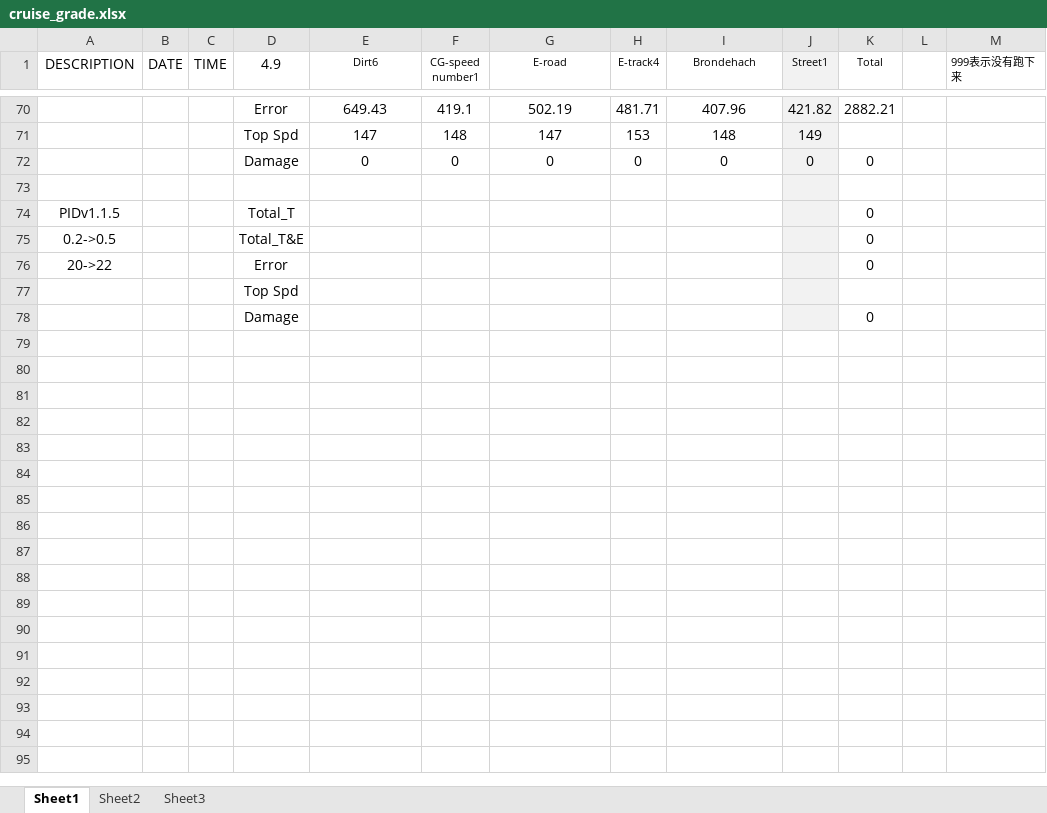
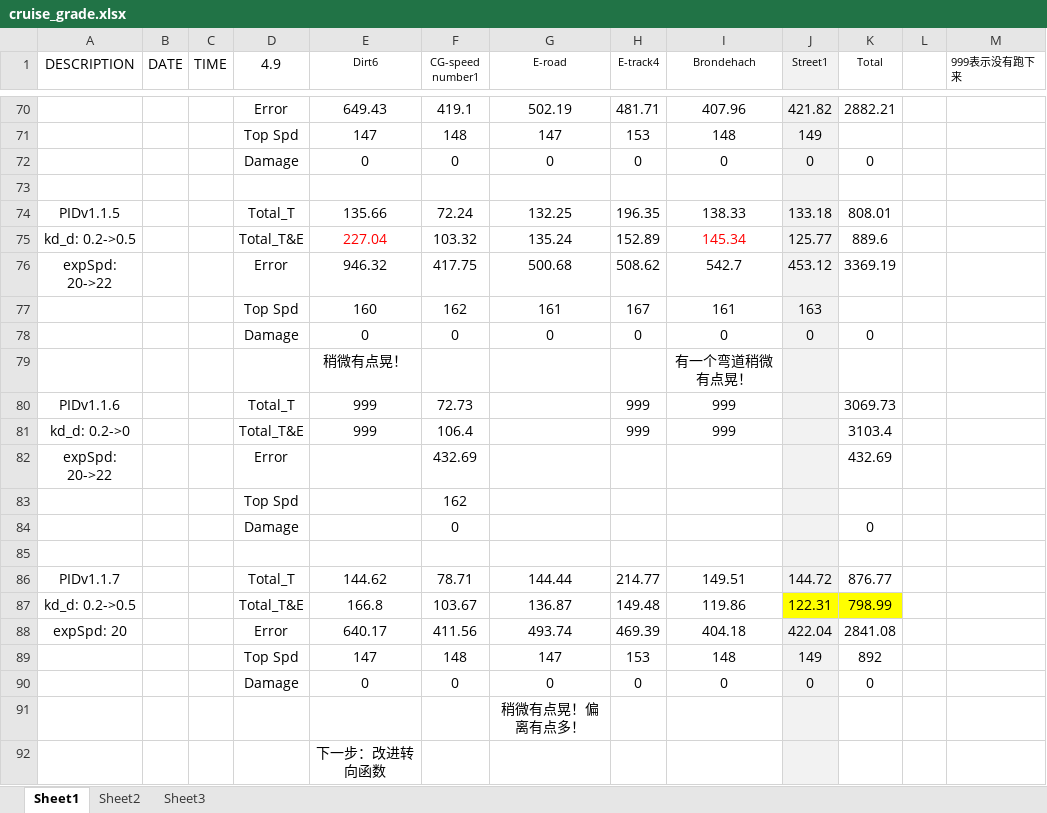
Before and after one commit to henry87653/Engineering-Technological-Innovation-4D, an Excel workbook: cruise_grade.xlsx, sheet Sheet1, drawn as a sheet; only a part is shown, gaps mark what is left out; values as stored, in another font and other column widths than the file's, no borders; removed rows and columns are numbered as before the commit, all else as after; the diff names each change by its address in the sheet, - before the commit and + after, or states it on an @@ line.

Commit message:
PIDv1.1.7
Total_T&E: 798.99
kd_d = 0.5; to reduce oscillation;
		DECREASE expectedSpeed = 20 * pow(min4(CircleFoot.r , CircleNear.r, CircleMiddle.r, CircleFar.r), 0.33333);//21.5

		NEED to improve:IMPROVE the Steering function (D_err) to avoid oscillation
		Prevent the worst case: modify the cmdacc = 0.05 when  steer > 0.7
		A grater BRAKE ?

```diff
--- a/cruise_grade.xlsx (sheet Sheet1)
+++ b/cruise_grade.xlsx (sheet Sheet1)
-row 74: PIDv1.1.5 |  |  | Total_T |  |  |  |  |  |  | 0
-row 75: 0.2->0.5 |  |  | Total_T&E |  |  |  |  |  |  | 0
-row 76: 20->22 |  |  | Error |  |  |  |  |  |  | 0
-row 77:  |  |  | Top Spd
+row 74: PIDv1.1.5 |  |  | Total_T | 135.66 | 72.24 | 132.25 | 196.35 | 138.33 | 133.18 | 808.01
+row 75: kd_d: 0.2->0.5 |  |  | Total_T&E | 227.04 | 103.32 | 135.24 | 152.89 | 145.34 | 125.77 | 889.6
+row 76: expSpd: 20->22 |  |  | Error | 946.32 | 417.75 | 500.68 | 508.62 | 542.7 | 453.12 | 3369.19
+row 77:  |  |  | Top Spd | 160 | 162 | 161 | 167 | 161 | 163
+row 78:  |  |  | Damage | 0 | 0 | 0 | 0 | 0 | 0 | 0
+row 79:  |  |  |  | 稍微有点晃！ |  |  |  | 有一个弯道稍微有点晃！
+row 80: PIDv1.1.6 |  |  | Total_T | 999 | 72.73 |  | 999 | 999 |  | 3069.73
+row 81: kd_d: 0.2->0 |  |  | Total_T&E | 999 | 106.4 |  | 999 | 999 |  | 3103.4
+row 82: expSpd: 20->22 |  |  | Error |  | 432.69 |  |  |  |  | 432.69
+row 83:  |  |  | Top Spd |  | 162
-F84 (CG-speed number1): (empty)
+F84 (CG-speed number1): 0
+row 85: (empty)
+row 86: PIDv1.1.7 |  |  | Total_T | 144.62 | 78.71 | 144.44 | 214.77 | 149.51 | 144.72 | 876.77
+row 87: kd_d: 0.2->0.5 |  |  | Total_T&E | 166.8 | 103.67 | 136.87 | 149.48 | 119.86 | 122.31 | 798.99
+row 88: expSpd: 20 |  |  | Error | 640.17 | 411.56 | 493.74 | 469.39 | 404.18 | 422.04 | 2841.08
+row 89:  |  |  | Top Spd | 147 | 148 | 147 | 153 | 148 | 149 | 892
+row 90:  |  |  | Damage | 0 | 0 | 0 | 0 | 0 | 0 | 0
+row 91:  |  |  |  |  |  | 稍微有点晃！偏离有点多！
+row 92:  |  |  |  | 下一步：改进转向函数
```
Also changed, not shown: formulas that keep their value, 5 other files.
